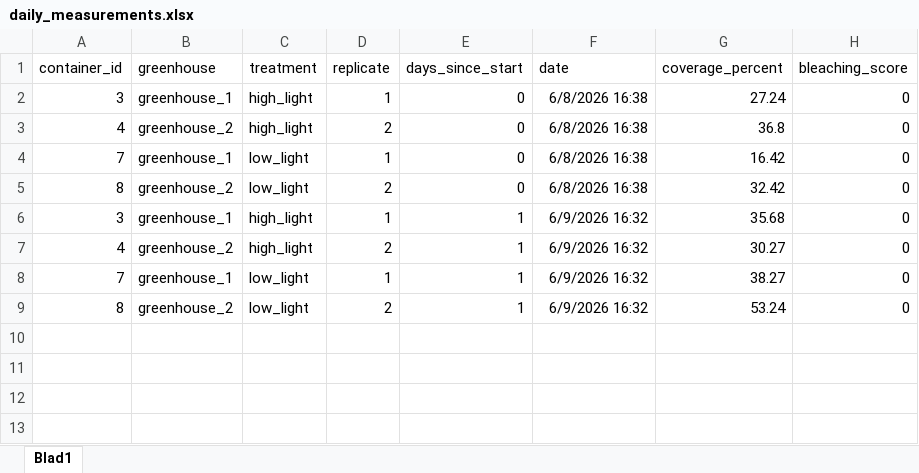
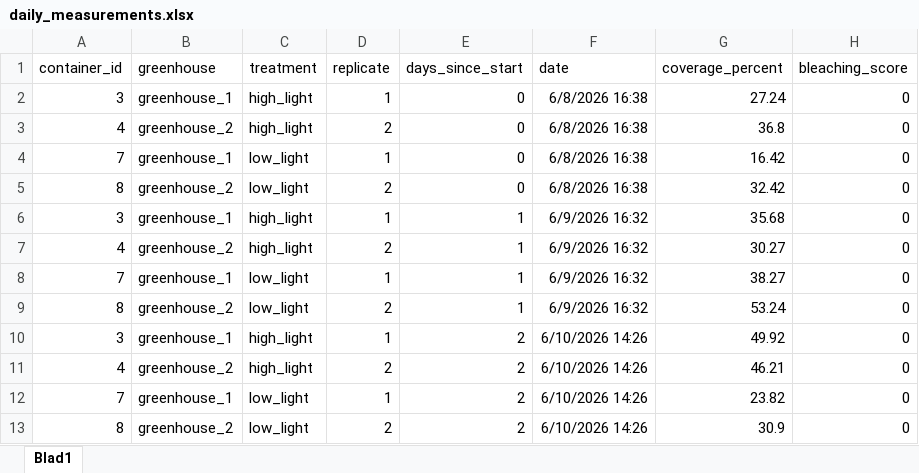
Before and after one commit to rubenuijtdewilligen/duckweed-rmbe, an Excel workbook: data/daily_measurements.xlsx, sheet Blad1, drawn as a sheet; values as stored, in another font and other column widths than the file's, no borders; the diff names each change by its address in the sheet, - before the commit and + after, or states it on an @@ line.

Commit message:
Measurements day 2

```diff
--- a/data/daily_measurements.xlsx (sheet Blad1)
+++ b/data/daily_measurements.xlsx (sheet Blad1)
+row 10: 3 | greenhouse_1 | high_light | 1 | 2 | 6/10/2026 14:26 | 49.92 | 0
+row 11: 4 | greenhouse_2 | high_light | 2 | 2 | 6/10/2026 14:26 | 46.21 | 0
+row 12: 7 | greenhouse_1 | low_light | 1 | 2 | 6/10/2026 14:26 | 23.82 | 0
+row 13: 8 | greenhouse_2 | low_light | 2 | 2 | 6/10/2026 14:26 | 30.9 | 0
```
Also changed, not shown: 3 other files.
